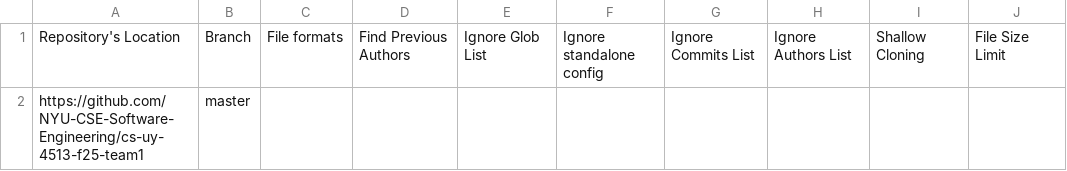
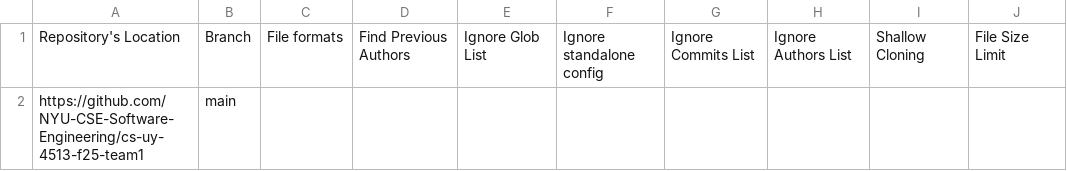
Before and after one commit to taahamohsin/NYU-CS-GY-45313-publish-RepoSense-test, a CSV file: config/repo-config.csv, drawn as a sheet; only a part is shown; the diff names each change by its address in the sheet, - before the commit and + after, or states it on an @@ line.

Commit message:
Missed a spot

```diff
--- a/config/repo-config.csv
+++ b/config/repo-config.csv
-B2: master
+B2: main
```
